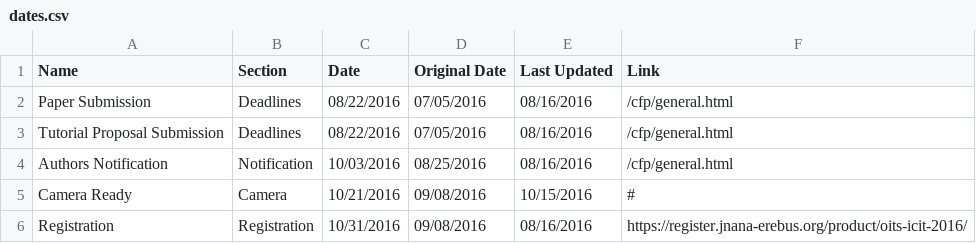
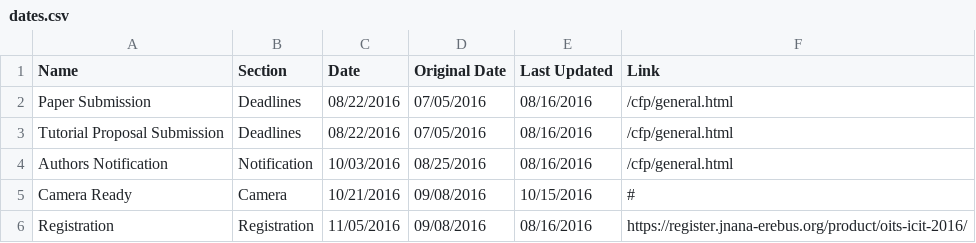
Before and after one commit to icit/icit.github.io, a CSV file: _data/dates.csv, drawn as a sheet.

Commit message:
updating registration date

```diff
--- a/_data/dates.csv
+++ b/_data/dates.csv
@@ -5,2 +5,2 @@ Authors Notification,Notification,10/03/2016,08/25/2016,08/16/2016,/cfp/general.
 Camera Ready,Camera,10/21/2016,09/08/2016,10/15/2016,#
-Registration,Registration,10/31/2016,09/08/2016,08/16/2016,https://register.jnana-erebus.org/product/oits-icit-2016/
+Registration,Registration,11/05/2016,09/08/2016,08/16/2016,https://register.jnana-erebus.org/product/oits-icit-2016/
```
